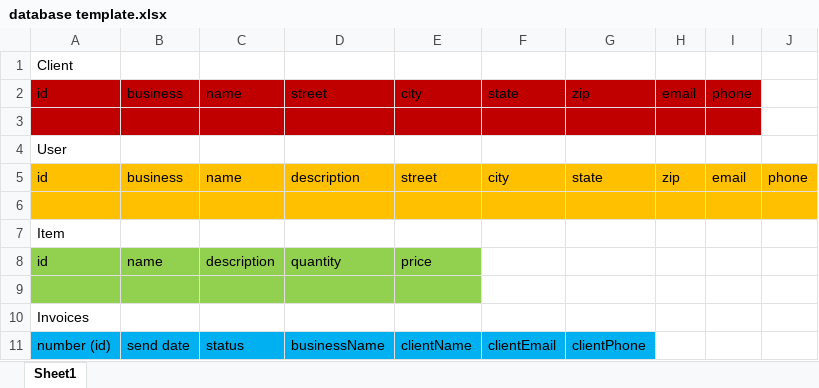
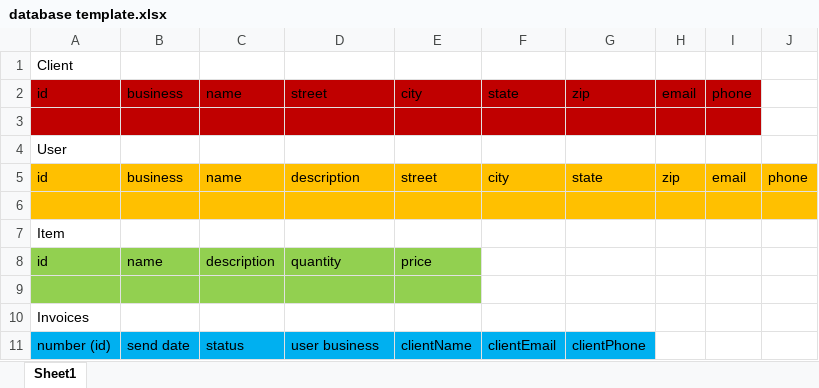
Before and after one commit to aspendlove/Gimme, an Excel workbook: design/database template.xlsx, sheet Sheet1, drawn as a sheet; values as stored, in another font and other column widths than the file's, no borders; the diff names each change by its address in the sheet, - before the commit and + after, or states it on an @@ line.

```diff
--- a/design/database template.xlsx (sheet Sheet1)
+++ b/design/database template.xlsx (sheet Sheet1)
-D11: businessName
+D11: user business
```
Also changed, not shown: 8 other files.
